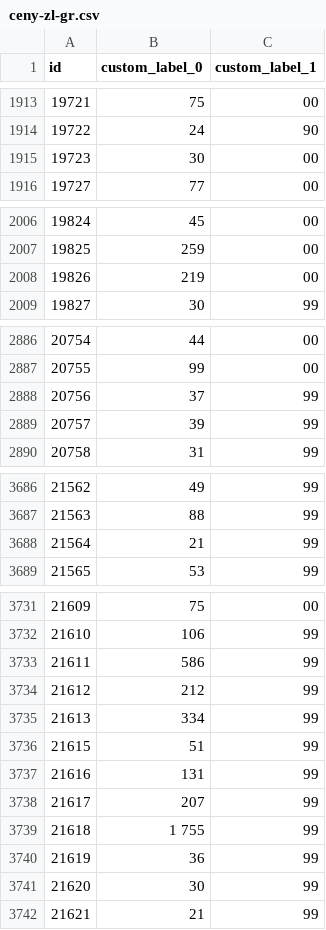
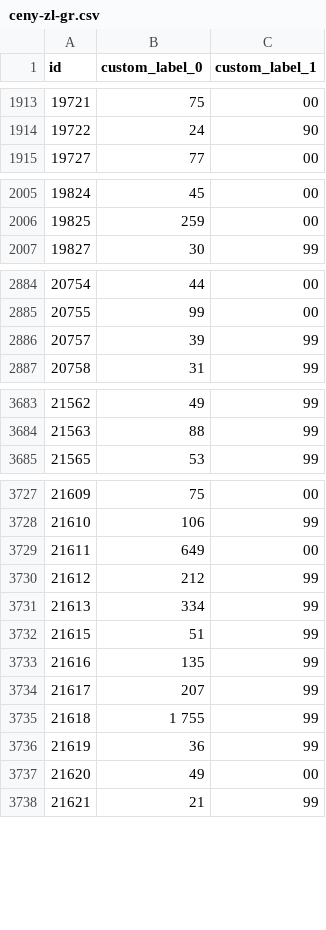
Before and after one commit to roobertkania-collab/flystore-meta-ceny, a CSV file: ceny-zl-gr.csv, drawn as a sheet; only a part is shown, gaps mark what is left out; the diff covers the shown part only.

```diff
--- a/ceny-zl-gr.csv
+++ b/ceny-zl-gr.csv
@@ -1914,3 +1914,2 @@
 "19722","24","90"
-"19723","30","00"
 "19727","77","00"
@@ -2007,3 +2006,2 @@
 "19825","259","00"
-"19826","219","00"
 "19827","30","99"
@@ -2887,3 +2885,2 @@
 "20755","99","00"
-"20756","37","99"
 "20757","39","99"
@@ -3687,3 +3684,2 @@
 "21563","88","99"
-"21564","21","99"
 "21565","53","99"
@@ -3732,3 +3728,3 @@
 "21610","106","99"
-"21611","586","99"
+"21611","649","00"
 "21612","212","99"
@@ -3736,3 +3732,3 @@
 "21615","51","99"
-"21616","131","99"
+"21616","135","99"
 "21617","207","99"
@@ -3740,3 +3736,3 @@
 "21619","36","99"
-"21620","30","99"
+"21620","49","00"
 "21621","21","99"
```
Also changed, not shown: 16 added rows and 21 edited cells elsewhere in this file, 1 other file.
